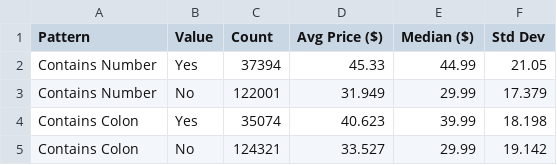
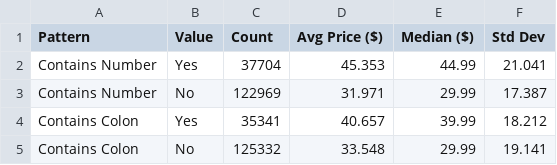
Before and after one commit to Bahaa204/Data-Science-and-Web-Scraping-Project, a CSV file: nlp_outputs/nlp_naming_patterns.csv, drawn as a sheet.

```diff
--- a/nlp_outputs/nlp_naming_patterns.csv
+++ b/nlp_outputs/nlp_naming_patterns.csv
@@ -1,5 +1,5 @@
 Pattern,Value,Count,Avg Price ($),Median ($),Std Dev
-Contains Number,Yes,37394,45.33,44.99,21.05
-Contains Number,No,122001,31.949,29.99,17.379
-Contains Colon,Yes,35074,40.623,39.99,18.198
-Contains Colon,No,124321,33.527,29.99,19.142
+Contains Number,Yes,37704,45.353,44.99,21.041
+Contains Number,No,122969,31.971,29.99,17.387
+Contains Colon,Yes,35341,40.657,39.99,18.212
+Contains Colon,No,125332,33.548,29.99,19.141
```
Also changed, not shown: ml_outputs/ml_kmeans_clusters.csv, ml_outputs/ml_rf_regressor_results.csv, 25 other files.
